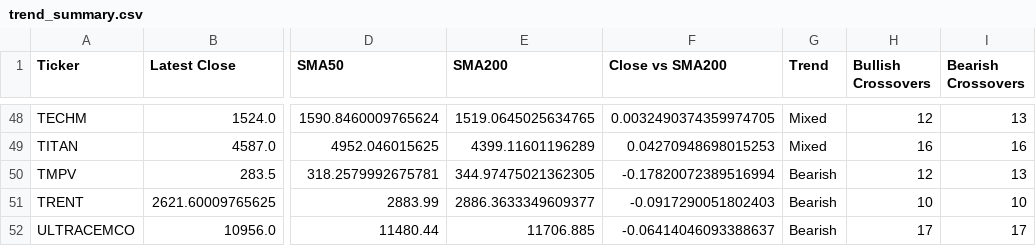
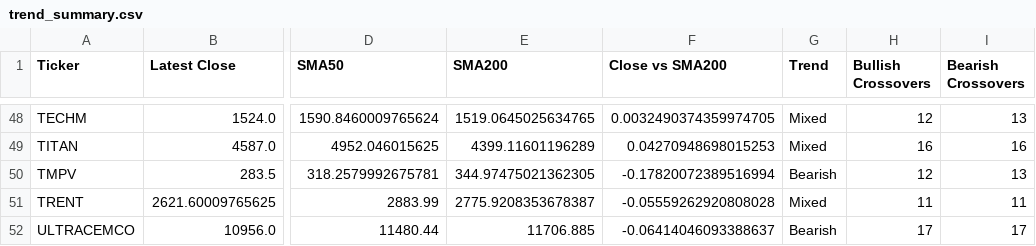
Before and after one commit to Harnoor001/stock-market-trend-analysis, a CSV file: data/processed/trend_summary.csv, drawn as a sheet; only a part is shown, gaps mark what is left out; the diff names each change by its address in the sheet, - before the commit and + after, or states it on an @@ line.

```diff
--- a/data/processed/trend_summary.csv
+++ b/data/processed/trend_summary.csv
-E51 (SMA200): 2886.3633349609377
+E51 (SMA200): 2775.9208353678387
-F51 (Close vs SMA200): -0.0917290051802403
+F51 (Close vs SMA200): -0.05559262920808028
-G51 (Trend): Bearish
+G51 (Trend): Mixed
-H51 (Bullish Crossovers): 10
+H51 (Bullish Crossovers): 11
-I51 (Bearish Crossovers): 10
+I51 (Bearish Crossovers): 11
```
Also changed, not shown: data/processed/correlation_matrix.csv, data/processed/correlation_pairs.csv, 8 other files.
